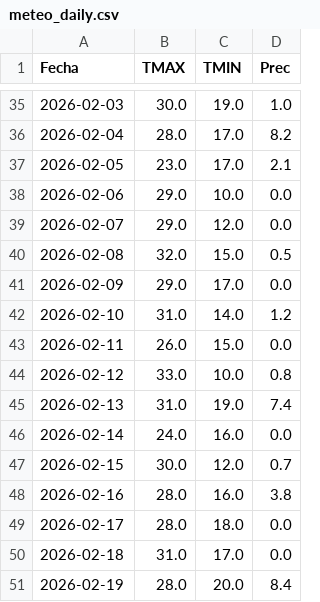
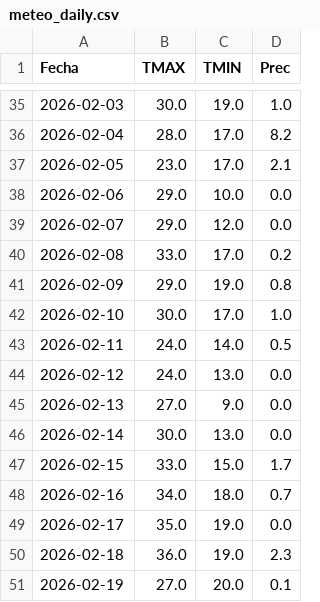
Before and after one commit to PREDWEEM/LOLIUM-BAHIA-2026, a CSV file: meteo_daily.csv, drawn as a sheet; only a part is shown, gaps mark what is left out; the diff covers the shown part only.

```diff
--- a/meteo_daily.csv
+++ b/meteo_daily.csv
@@ -39,13 +39,13 @@ Fecha,TMAX,TMIN,Prec
 2026-02-07,29.0,12.0,0.0
-2026-02-08,32.0,15.0,0.5
-2026-02-09,29.0,17.0,0.0
-2026-02-10,31.0,14.0,1.2
-2026-02-11,26.0,15.0,0.0
-2026-02-12,33.0,10.0,0.8
-2026-02-13,31.0,19.0,7.4
-2026-02-14,24.0,16.0,0.0
-2026-02-15,30.0,12.0,0.7
-2026-02-16,28.0,16.0,3.8
-2026-02-17,28.0,18.0,0.0
-2026-02-18,31.0,17.0,0.0
-2026-02-19,28.0,20.0,8.4
+2026-02-08,33.0,17.0,0.2
+2026-02-09,29.0,19.0,0.8
+2026-02-10,30.0,17.0,1.0
+2026-02-11,24.0,14.0,0.5
+2026-02-12,24.0,13.0,0.0
+2026-02-13,27.0,9.0,0.0
+2026-02-14,30.0,13.0,0.0
+2026-02-15,33.0,15.0,1.7
+2026-02-16,34.0,18.0,0.7
+2026-02-17,35.0,19.0,0.0
+2026-02-18,36.0,19.0,2.3
+2026-02-19,27.0,20.0,0.1
```
Also changed, not shown: 1 added row and 2 edited cells elsewhere in this file.
